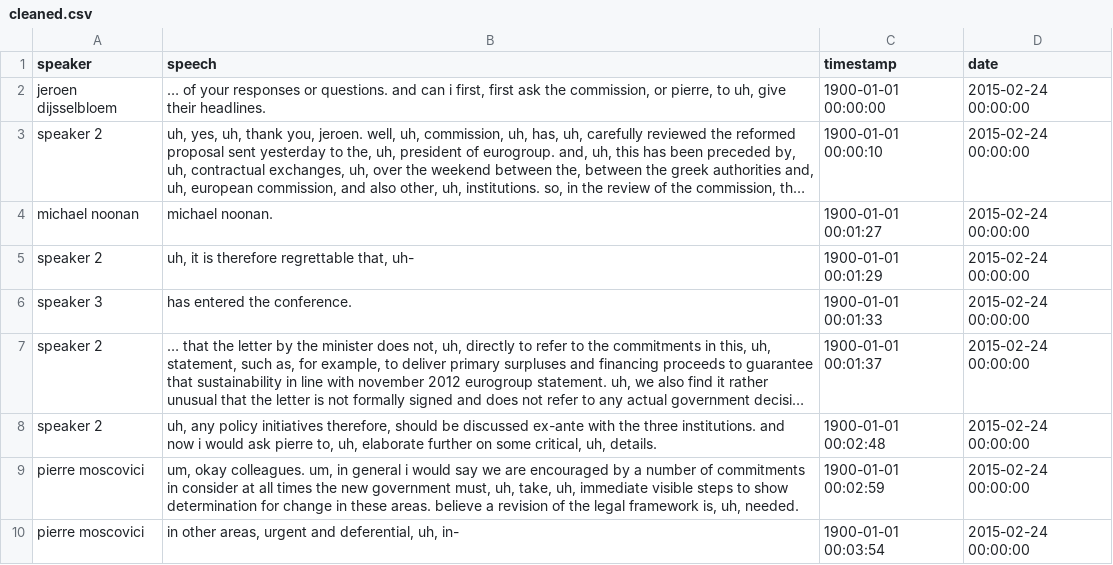
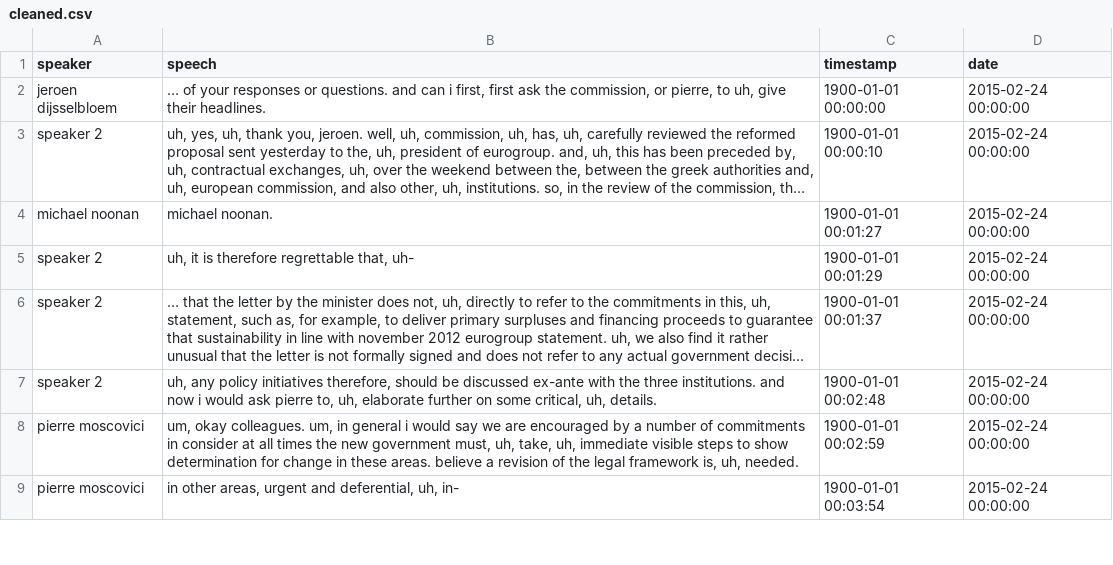
Before and after one commit to ariansajina/master-thesis, a CSV file: data/euroleaks/cleaned.csv, drawn as a sheet; only a part is shown; long unchanged cells end in …; the diff covers the shown part only; the diff names each change by its address in the sheet, - before the commit and + after, or states it on an @@ line.

```diff
--- a/data/euroleaks/cleaned.csv
+++ b/data/euroleaks/cleaned.csv
-row 6: speaker 3 | has entered the conference. | 1900-01-01 00:01:33 | 2015-02-24 00:00:00
```
Also changed, not shown: 9 removed rows elsewhere in this file, 1 other file.
